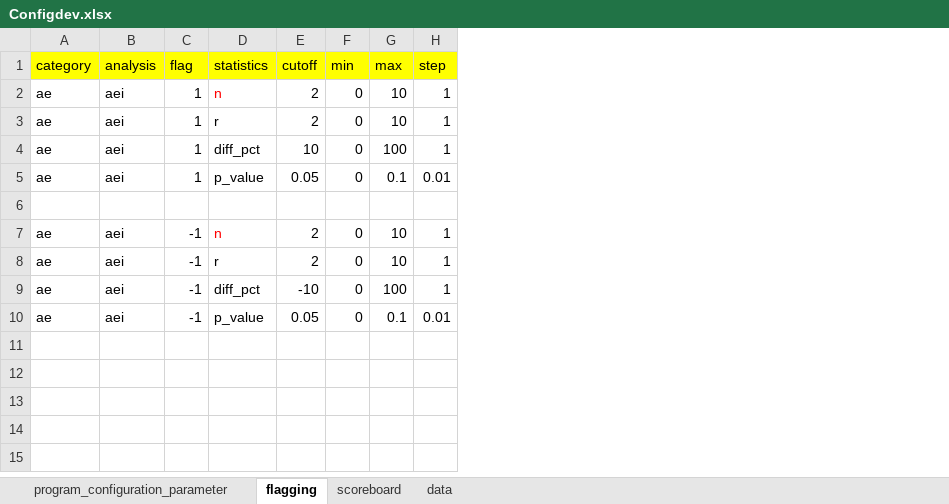
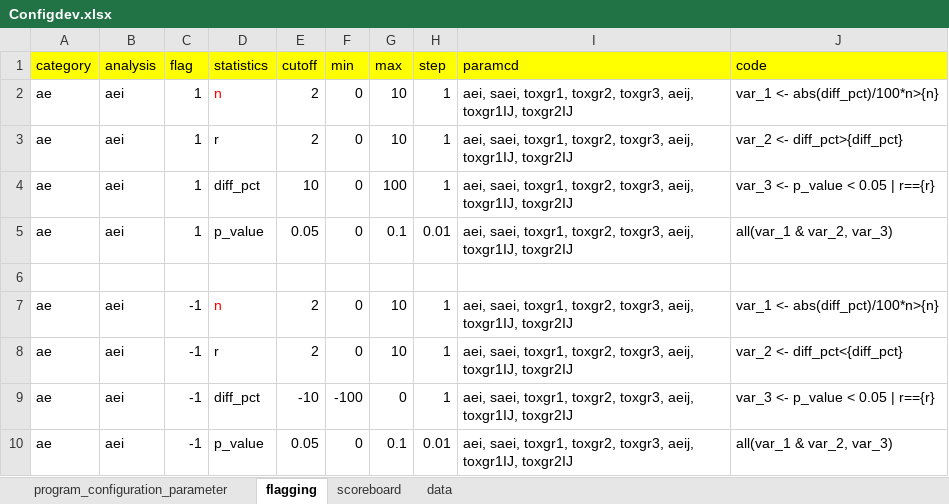
Before and after one commit to fdrennan/csmapp, an Excel workbook: Configdev.xlsx, sheet flagging, drawn as a sheet; values as stored, in another font and other column widths than the file's, no borders; the diff names each change by its address in the sheet, - before the commit and + after, or states it on an @@ line.

```diff
--- a/Configdev.xlsx (sheet flagging)
+++ b/Configdev.xlsx (sheet flagging)
+column I (paramcd), rows 2-10: aei, saei, toxgr1, toxgr2, toxgr3, aeij, toxgr1IJ, toxgr2IJ | aei, saei, toxgr1, toxgr2, toxgr3, aeij, toxgr1IJ, toxgr2IJ | aei, saei, toxgr1, toxgr2, toxgr3, aeij, toxgr1IJ, toxgr2IJ | aei, saei, toxgr1, toxgr2, toxgr3, aeij, toxgr1IJ, toxgr2IJ |  | aei, saei, toxgr1, toxgr2, toxgr3, aeij, toxgr1IJ, toxgr2IJ | aei, saei, toxgr1, toxgr2, toxgr3, aeij, toxgr1IJ, toxgr2IJ | aei, saei, toxgr1, toxgr2, toxgr3, aeij, toxgr1IJ, toxgr2IJ | aei, saei, toxgr1, toxgr2, toxgr3, aeij, toxgr1IJ, toxgr2IJ
+column J (code), rows 2-10: var_1 <- abs(diff_pct)/100*n>{n} | var_2 <- diff_pct>{diff_pct} | var_3 <- p_value < 0.05 | r=={r} | all(var_1 & var_2, var_3) |  | var_1 <- abs(diff_pct)/100*n>{n} | var_2 <- diff_pct<{diff_pct} | var_3 <- p_value < 0.05 | r=={r} | all(var_1 & var_2, var_3)
-F9 (min): 0
+F9 (min): -100
-G9 (max): 100
+G9 (max): 0
```
Also changed, not shown: 2 other files.
